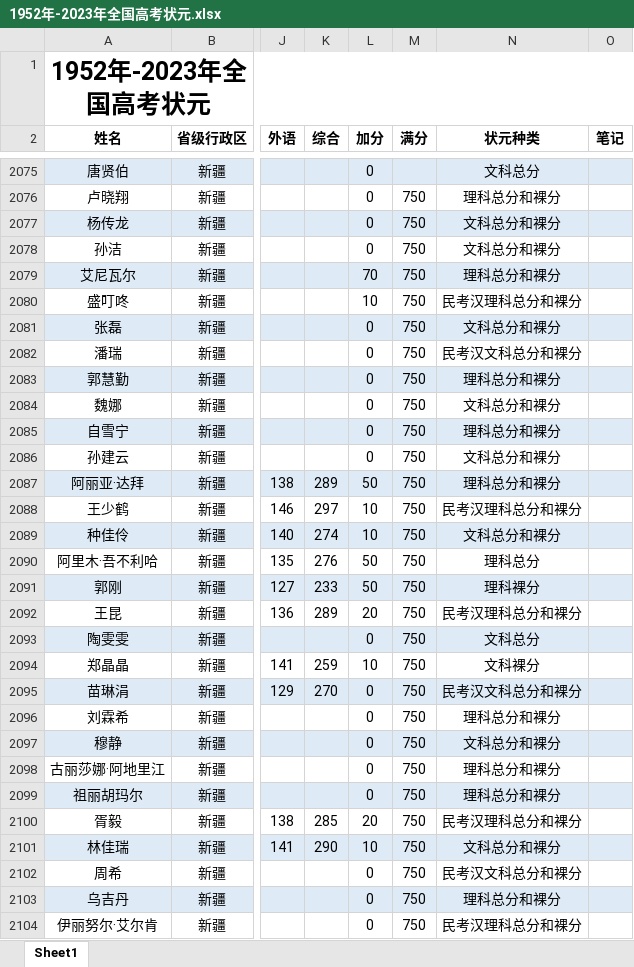
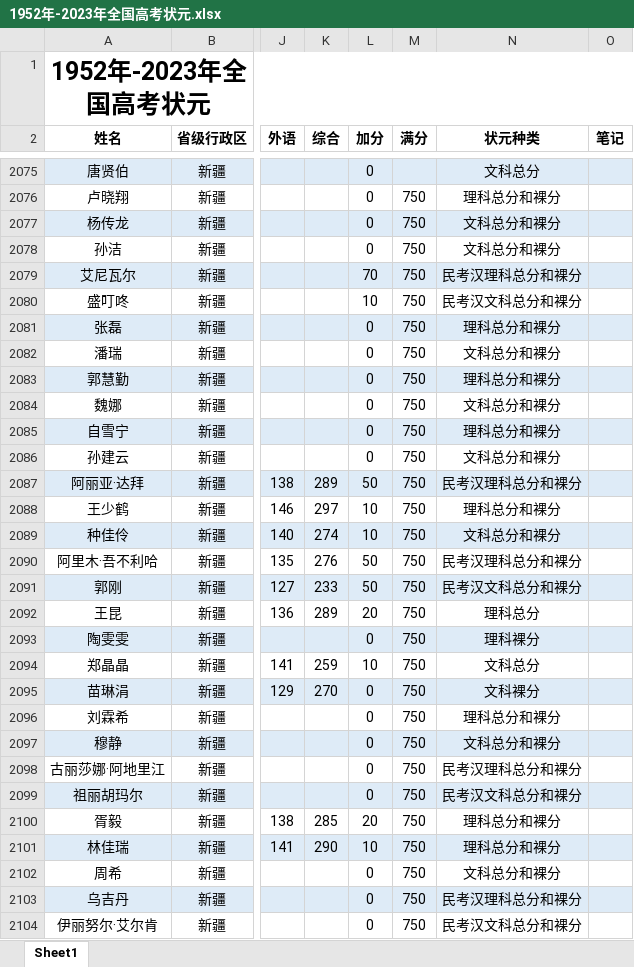
Before and after one commit to sdgedfegw/1952-2023-quanguo-gaokao-zhuangyuan, an Excel workbook: 1952年-2023年全国高考状元.xlsx, sheet Sheet1, drawn as a sheet; only a part is shown, gaps mark what is left out; values as stored, in another font and other column widths than the file's, no borders; charts and pictures not drawn; the diff covers the shown part only; the diff names each change by its address in the sheet, - before the commit and + after, or states it on an @@ line.

Commit message:
Add files via upload

```diff
--- a/1952年-2023年全国高考状元.xlsx (sheet Sheet1)
+++ b/1952年-2023年全国高考状元.xlsx (sheet Sheet1)
-N2079 (状元种类): 理科总分和裸分
+N2079 (状元种类): 民考汉理科总分和裸分
-N2080 (状元种类): 民考汉理科总分和裸分
+N2080 (状元种类): 民考汉文科总分和裸分
-N2081 (状元种类): 文科总分和裸分
+N2081 (状元种类): 理科总分和裸分
-N2082 (状元种类): 民考汉文科总分和裸分
+N2082 (状元种类): 文科总分和裸分
-N2087 (状元种类): 理科总分和裸分
+N2087 (状元种类): 民考汉理科总分和裸分
-N2088 (状元种类): 民考汉理科总分和裸分
+N2088 (状元种类): 理科总分和裸分
-N2090 (状元种类): 理科总分
+N2090 (状元种类): 民考汉理科总分和裸分
-N2091 (状元种类): 理科裸分
+N2091 (状元种类): 民考汉文科总分和裸分
-N2092 (状元种类): 民考汉理科总分和裸分
+N2092 (状元种类): 理科总分
-N2093 (状元种类): 文科总分
+N2093 (状元种类): 理科裸分
-N2094 (状元种类): 文科裸分
+N2094 (状元种类): 文科总分
-N2095 (状元种类): 民考汉文科总分和裸分
+N2095 (状元种类): 文科裸分
-N2098 (状元种类): 理科总分和裸分
+N2098 (状元种类): 民考汉理科总分和裸分
-N2099 (状元种类): 理科总分和裸分
+N2099 (状元种类): 民考汉文科总分和裸分
-N2100 (状元种类): 民考汉理科总分和裸分
+N2100 (状元种类): 理科总分和裸分
-N2101 (状元种类): 文科总分和裸分
+N2101 (状元种类): 理科总分和裸分
-N2102 (状元种类): 民考汉文科总分和裸分
+N2102 (状元种类): 文科总分和裸分
-N2103 (状元种类): 理科总分和裸分
+N2103 (状元种类): 民考汉理科总分和裸分
-N2104 (状元种类): 民考汉理科总分和裸分
+N2104 (状元种类): 民考汉文科总分和裸分
```
Also changed, not shown: 283 edited cells elsewhere in this sheet, hidden cells.
